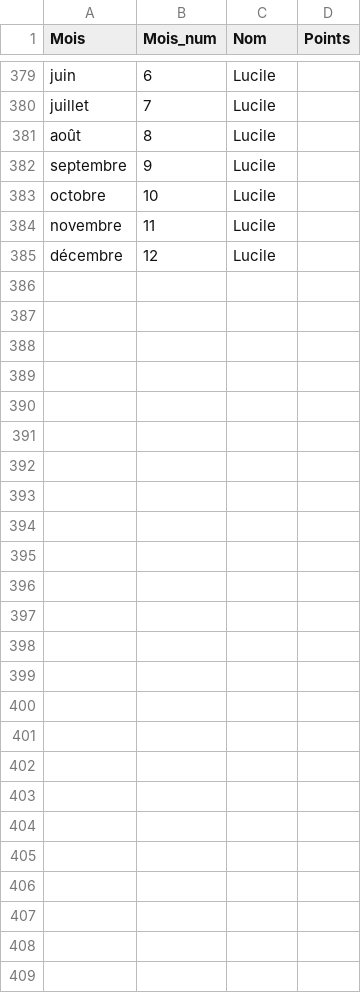
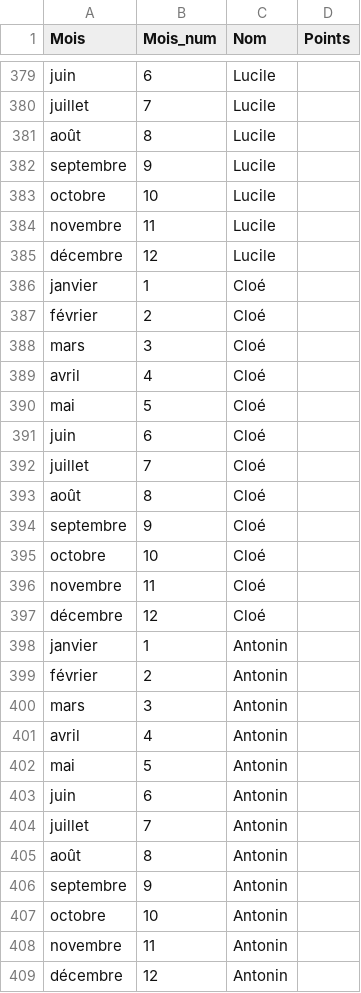
Before and after one commit to LafageDenis/CEN_Defis_10ans, a CSV file: csv/scores_defit_10ans.csv, drawn as a sheet; only a part is shown, gaps mark what is left out; the diff covers the shown part only; the diff names each change by its address in the sheet, - before the commit and + after, or states it on an @@ line.

Commit message:
update first table

```diff
--- a/csv/scores_defit_10ans.csv
+++ b/csv/scores_defit_10ans.csv
+row 386: janvier | 1 | Cloé
+row 387: février | 2 | Cloé
+row 388: mars | 3 | Cloé
+row 389: avril | 4 | Cloé
+row 390: mai | 5 | Cloé
+row 391: juin | 6 | Cloé
+row 392: juillet | 7 | Cloé
+row 393: août | 8 | Cloé
+row 394: septembre | 9 | Cloé
+row 395: octobre | 10 | Cloé
+row 396: novembre | 11 | Cloé
+row 397: décembre | 12 | Cloé
+row 398: janvier | 1 | Antonin
+row 399: février | 2 | Antonin
+row 400: mars | 3 | Antonin
+row 401: avril | 4 | Antonin
+row 402: mai | 5 | Antonin
+row 403: juin | 6 | Antonin
+row 404: juillet | 7 | Antonin
+row 405: août | 8 | Antonin
+row 406: septembre | 9 | Antonin
+row 407: octobre | 10 | Antonin
+row 408: novembre | 11 | Antonin
+row 409: décembre | 12 | Antonin
```
Also changed, not shown: 2 edited cells elsewhere in this file, 6 other files.
